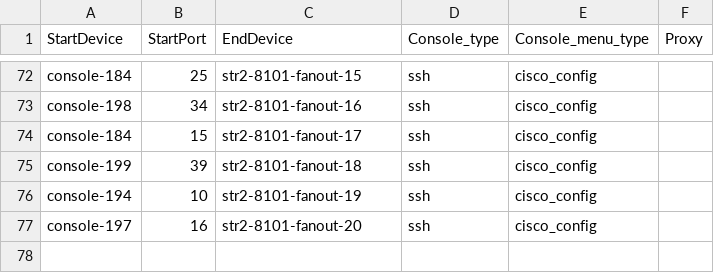
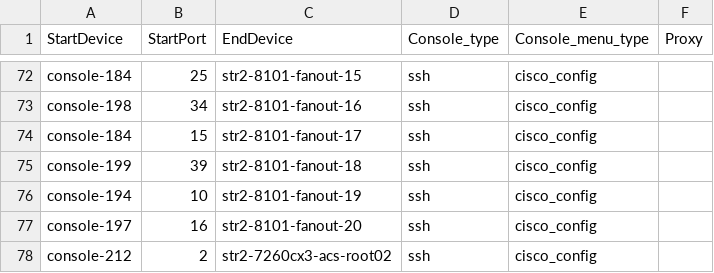
Before and after one commit to Pterosaur/sonic-mgmt, a CSV file: ansible/files/sonic_str2_console_links.csv, drawn as a sheet; only a part is shown, gaps mark what is left out.

```diff
--- a/ansible/files/sonic_str2_console_links.csv
+++ b/ansible/files/sonic_str2_console_links.csv
@@ -77 +77,2 @@ console-194,10,str2-8101-fanout-19,ssh,cisco_config,
 console-197,16,str2-8101-fanout-20,ssh,cisco_config,
+console-212,2,str2-7260cx3-acs-root02,ssh,cisco_config,
```
Also changed, not shown: ansible/files/sonic_bjw2_devices.csv, ansible/files/sonic_bjw2_links.csv, 8 other files.
